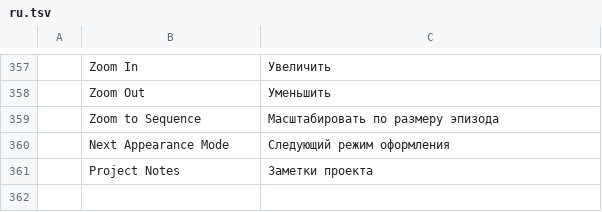
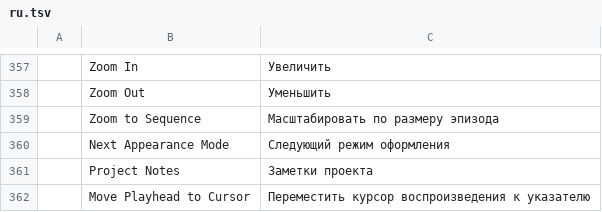
Before and after one commit to TheGalitube/filmcraft, a TSV file: crates/ui-egui/src/i18n/ru.tsv, drawn as a sheet; only a part is shown, gaps mark what is left out.

Commit message:
Fix CodeRabbit findings on playhead shortcut

```diff
--- a/crates/ui-egui/src/i18n/ru.tsv
+++ b/crates/ui-egui/src/i18n/ru.tsv
@@ -361 +361,2 @@
 	Project Notes	Заметки проекта
+	Move Playhead to Cursor	Переместить курсор воспроизведения к указателю
```
Also changed, not shown: crates/ui-egui/src/i18n/de.tsv, crates/ui-egui/src/i18n/uk.tsv, 2 other files.
